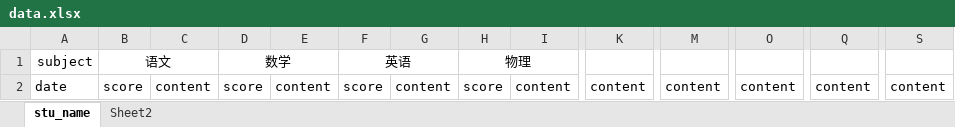
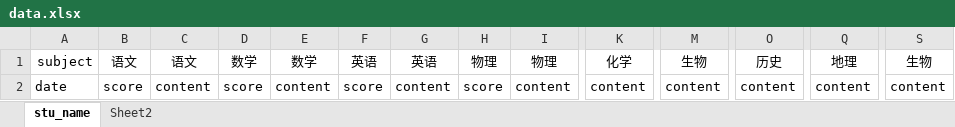
Before and after one commit to Harvyshu/score_Analysis, an Excel workbook: scripts/data/template/data.xlsx, sheet stu_name, drawn as a sheet; only a part is shown, gaps mark what is left out; values as stored, in another font and other column widths than the file's, no borders; the diff covers the shown part only; the diff names each change by its address in the sheet, - before the commit and + after, or states it on an @@ line.

Commit message:
Date:2026/3/29 Description: 修正了template表格的结构，确保软件成功读取

```diff
--- a/scripts/data/template/data.xlsx (sheet stu_name)
+++ b/scripts/data/template/data.xlsx (sheet stu_name)
-B1:C1 merged
-C1: (empty)
+C1: 语文
-D1:E1 merged
-E1: (empty)
+E1: 数学
-F1:G1 merged
-G1: (empty)
+G1: 英语
-H1:I1 merged
-I1: (empty)
+I1: 物理
-K1: (empty)
+K1: 化学
-M1: (empty)
+M1: 生物
-O1: (empty)
+O1: 历史
-Q1: (empty)
+Q1: 地理
-S1: (empty)
+S1: 生物
```
Also changed, not shown: merged cells elsewhere in this sheet.
